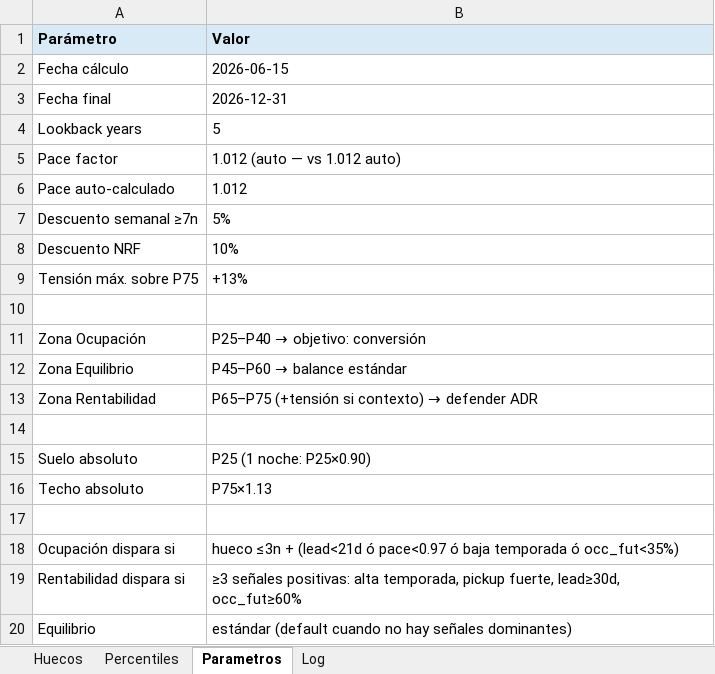
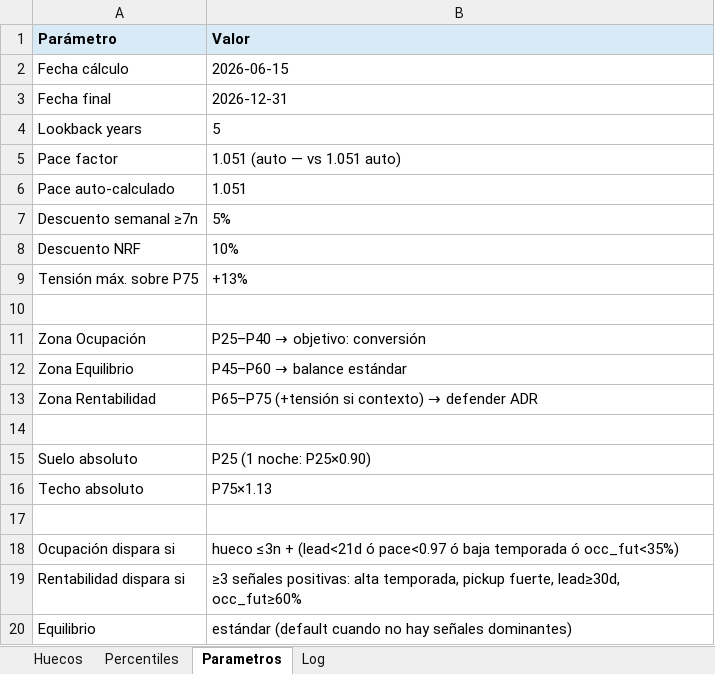
Before and after one commit to pochettino73/csj-airbnb, an Excel workbook: output/pricing_output.xlsx, sheet Parametros, drawn as a sheet; values as stored, in another font and other column widths than the file's, no borders; the diff names each change by its address in the sheet, - before the commit and + after, or states it on an @@ line.

```diff
--- a/output/pricing_output.xlsx (sheet Parametros)
+++ b/output/pricing_output.xlsx (sheet Parametros)
-B5 (Valor): 1.012 (auto — vs 1.012 auto)
+B5 (Valor): 1.051 (auto — vs 1.051 auto)
-B6 (Valor): 1.012
+B6 (Valor): 1.051
```
Also changed, not shown: sheet Huecos, sheet Percentiles, sheet Log, 4 other files.
